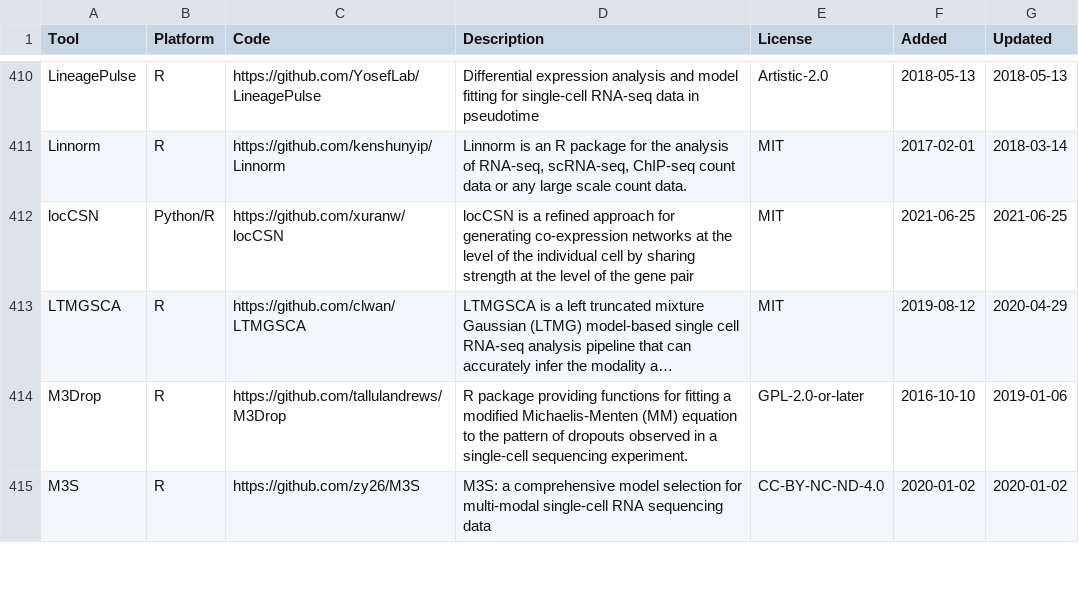
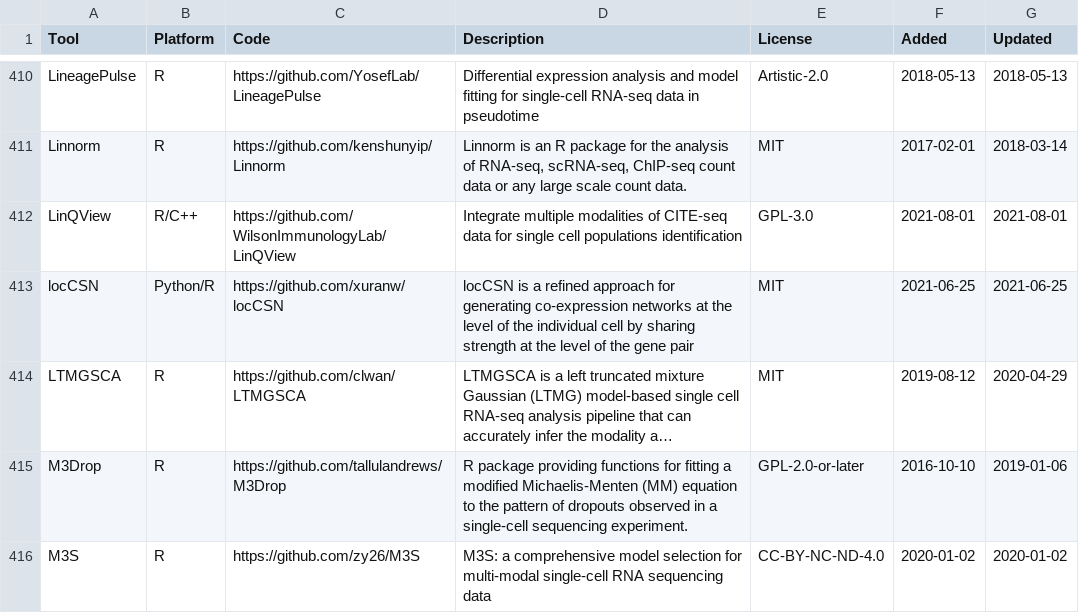
Before and after one commit to scRNA-tools/scRNA-tools, a TSV file: database/tools.tsv, drawn as a sheet; only a part is shown, gaps mark what is left out; long unchanged cells end in …; the diff names each change by its address in the sheet, - before the commit and + after, or states it on an @@ line.

Commit message:
New tool: LinQView
LinQView: Integrate multiple modalities of CITE-seq data for single cell populations identification

https://www.scrna-tools.org/tools#LinQView

```diff
--- a/database/tools.tsv
+++ b/database/tools.tsv
+row 412: LinQView | R/C++ | https://github.com/WilsonImmunologyLab/LinQView | Integrate multiple modalities of CITE-seq data for single cell populations identification | GPL-3.0 | 2021-08-01 | 2021-08-01
```
Also changed, not shown: database/categories-idx.tsv, database/doi-idx.tsv, 2 other files.
